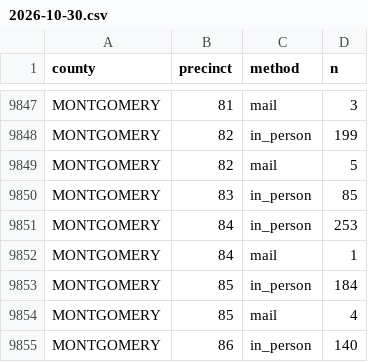
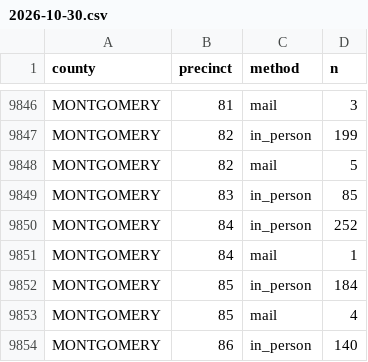
Before and after one commit to homedoctorpro/election-tracker, a CSV file: data/history/tx_precincts/2026-10-30.csv, drawn as a sheet; only a part is shown, gaps mark what is left out; the diff covers the shown part only.

```diff
--- a/data/history/tx_precincts/2026-10-30.csv
+++ b/data/history/tx_precincts/2026-10-30.csv
@@ -9850,3 +9849,3 @@ MONTGOMERY,82,mail,5
 MONTGOMERY,83,in_person,85
-MONTGOMERY,84,in_person,253
+MONTGOMERY,84,in_person,252
 MONTGOMERY,84,mail,1
```
Also changed, not shown: 1 removed row and 4 edited cells elsewhere in this file, data/history/tx_precincts/2026-10-29.csv, 11 other files.
